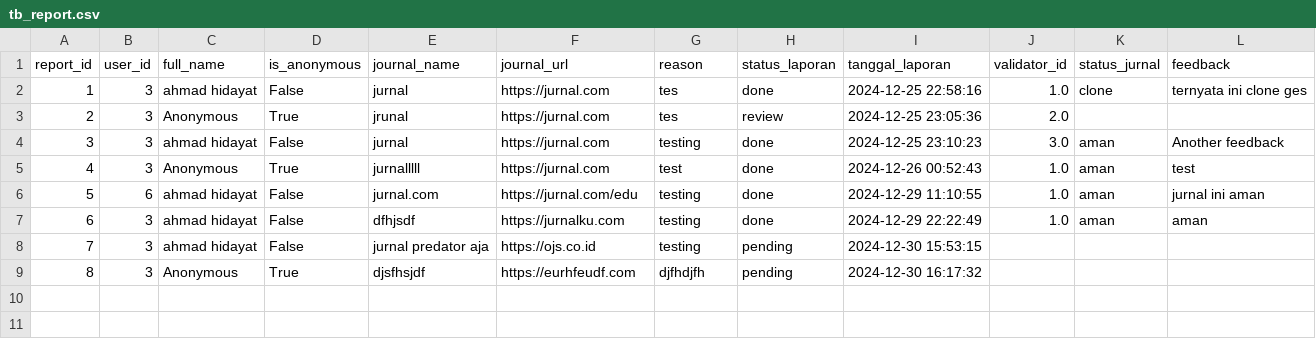
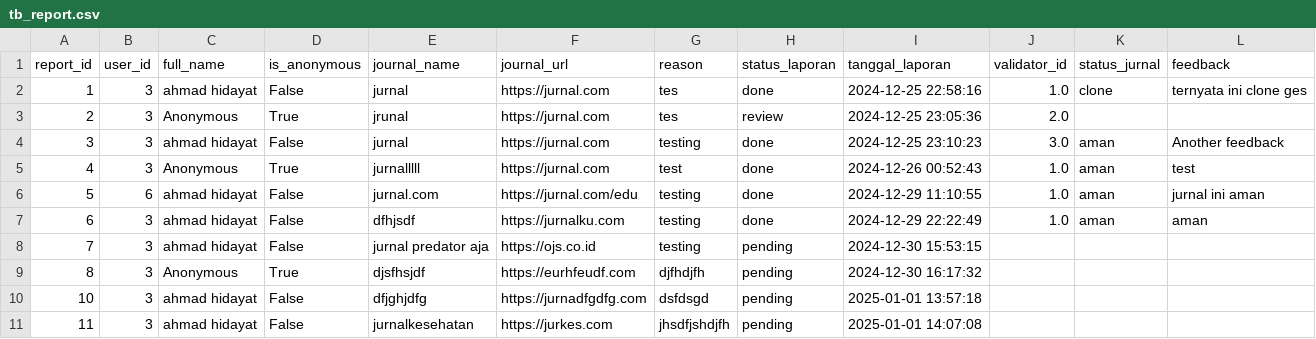
Before and after one commit to maddhdyt/laporjurnal-cli, a CSV file: database/tb_report.csv, drawn as a sheet.

Commit message:
debug: user feature report_journal()

```diff
--- a/database/tb_report.csv
+++ b/database/tb_report.csv
@@ -9 +9,3 @@ report_id,user_id,full_name,is_anonymous,journal_name,journal_url,reason,status_
 8,3,Anonymous,True,djsfhsjdf,https://eurhfeudf.com,djfhdjfh,pending,2024-12-30 16:17:32,,,
+10,3,ahmad hidayat,False,dfjghjdfg,https://jurnadfgdfg.com,dsfdsgd,pending,2025-01-01 13:57:18,,,
+11,3,ahmad hidayat,False,jurnalkesehatan,https://jurkes.com,jhsdfjshdjfh,pending,2025-01-01 14:07:08,,,
```
Also changed, not shown: 1 other file.
